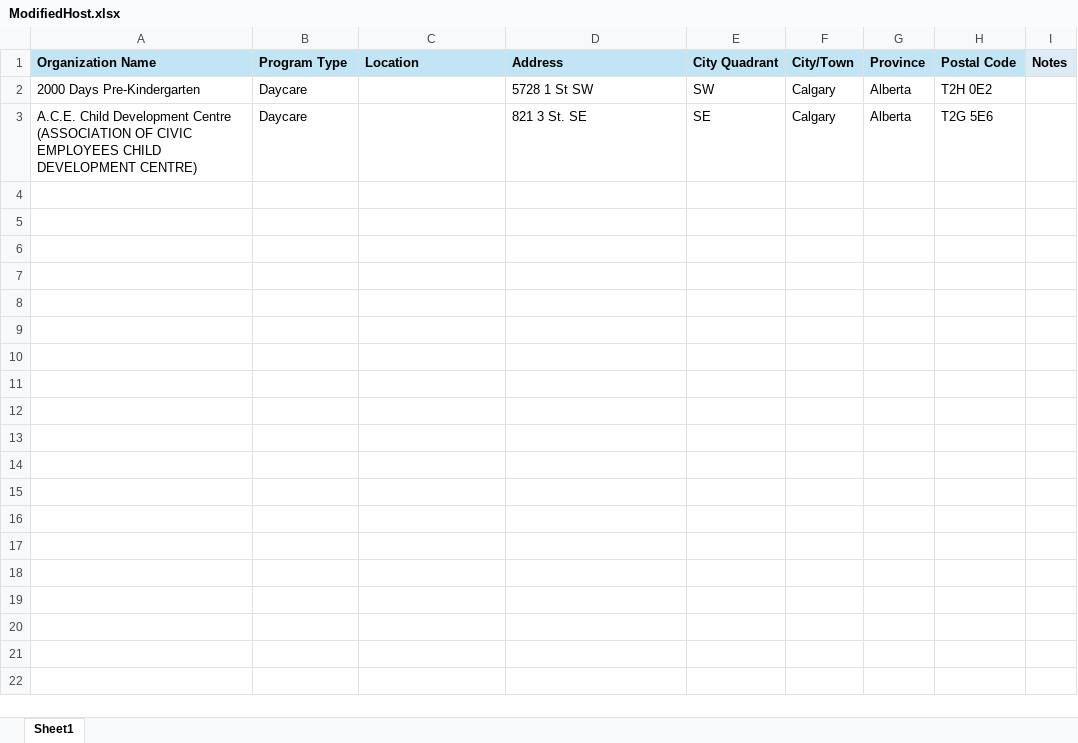
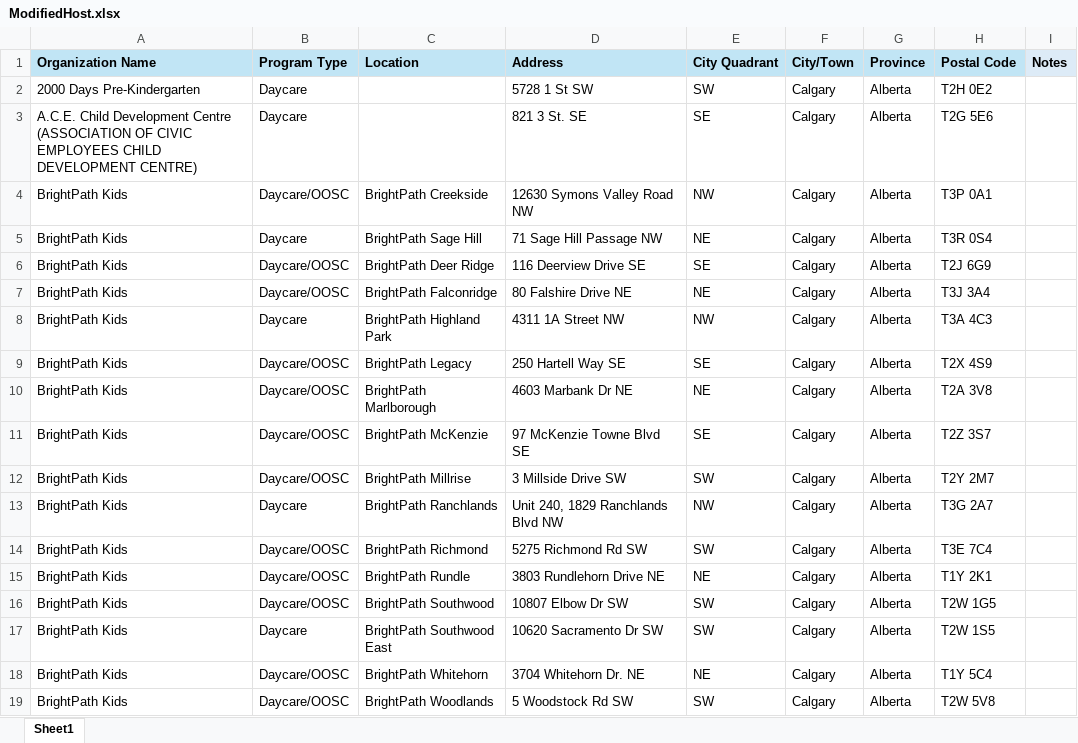
Before and after one commit to UAlbertaSu/GISCapstone, an Excel workbook: ModifiedHost.xlsx, sheet Sheet1, drawn as a sheet; values as stored, in another font and other column widths than the file's, no borders; the diff names each change by its address in the sheet, - before the commit and + after, or states it on an @@ line.

```diff
--- a/ModifiedHost.xlsx (sheet Sheet1)
+++ b/ModifiedHost.xlsx (sheet Sheet1)
+row 4: BrightPath Kids | Daycare/OOSC | BrightPath Creekside | 12630 Symons Valley Road NW | NW | Calgary | Alberta | T3P 0A1
+row 5: BrightPath Kids | Daycare | BrightPath Sage Hill | 71 Sage Hill Passage NW | NE | Calgary | Alberta | T3R 0S4
+row 6: BrightPath Kids | Daycare/OOSC | BrightPath Deer Ridge | 116 Deerview Drive SE | SE | Calgary | Alberta | T2J 6G9
+row 7: BrightPath Kids | Daycare/OOSC | BrightPath Falconridge | 80 Falshire Drive NE | NE | Calgary | Alberta | T3J 3A4
+row 8: BrightPath Kids | Daycare | BrightPath Highland Park | 4311 1A Street NW | NW | Calgary | Alberta | T3A 4C3
+row 9: BrightPath Kids | Daycare/OOSC | BrightPath Legacy | 250 Hartell Way SE | SE | Calgary | Alberta | T2X 4S9
+row 10: BrightPath Kids | Daycare/OOSC | BrightPath Marlborough | 4603 Marbank Dr NE | NE | Calgary | Alberta | T2A 3V8
+row 11: BrightPath Kids | Daycare/OOSC | BrightPath McKenzie | 97 McKenzie Towne Blvd SE | SE | Calgary | Alberta | T2Z 3S7
+row 12: BrightPath Kids | Daycare/OOSC | BrightPath Millrise | 3 Millside Drive SW | SW | Calgary | Alberta | T2Y 2M7
+row 13: BrightPath Kids | Daycare | BrightPath Ranchlands | Unit 240, 1829 Ranchlands Blvd NW | NW | Calgary | Alberta | T3G 2A7
+row 14: BrightPath Kids | Daycare/OOSC | BrightPath Richmond | 5275 Richmond Rd SW | SW | Calgary | Alberta | T3E 7C4
+row 15: BrightPath Kids | Daycare/OOSC | BrightPath Rundle | 3803 Rundlehorn Drive NE | NE | Calgary | Alberta | T1Y 2K1
+row 16: BrightPath Kids | Daycare/OOSC | BrightPath Southwood | 10807 Elbow Dr SW | SW | Calgary | Alberta | T2W 1G5
+row 17: BrightPath Kids | Daycare | BrightPath Southwood East | 10620 Sacramento Dr SW | SW | Calgary | Alberta | T2W 1S5
+row 18: BrightPath Kids | Daycare/OOSC | BrightPath Whitehorn | 3704 Whitehorn Dr. NE | NE | Calgary | Alberta | T1Y 5C4
+row 19: BrightPath Kids | Daycare/OOSC | BrightPath Woodlands | 5 Woodstock Rd SW | SW | Calgary | Alberta | T2W 5V8
```
Also changed, not shown: ModifiedClassList.xlsx, 2 other files.
